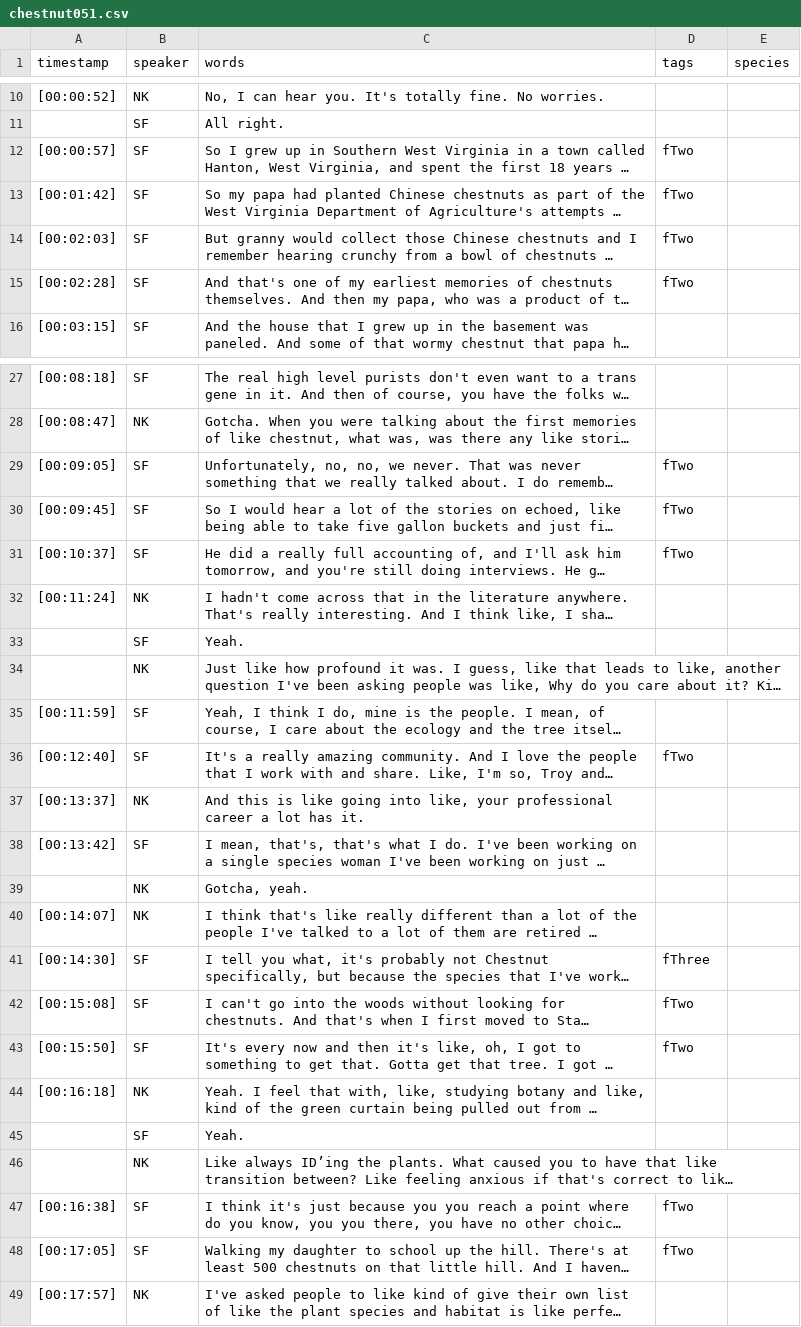
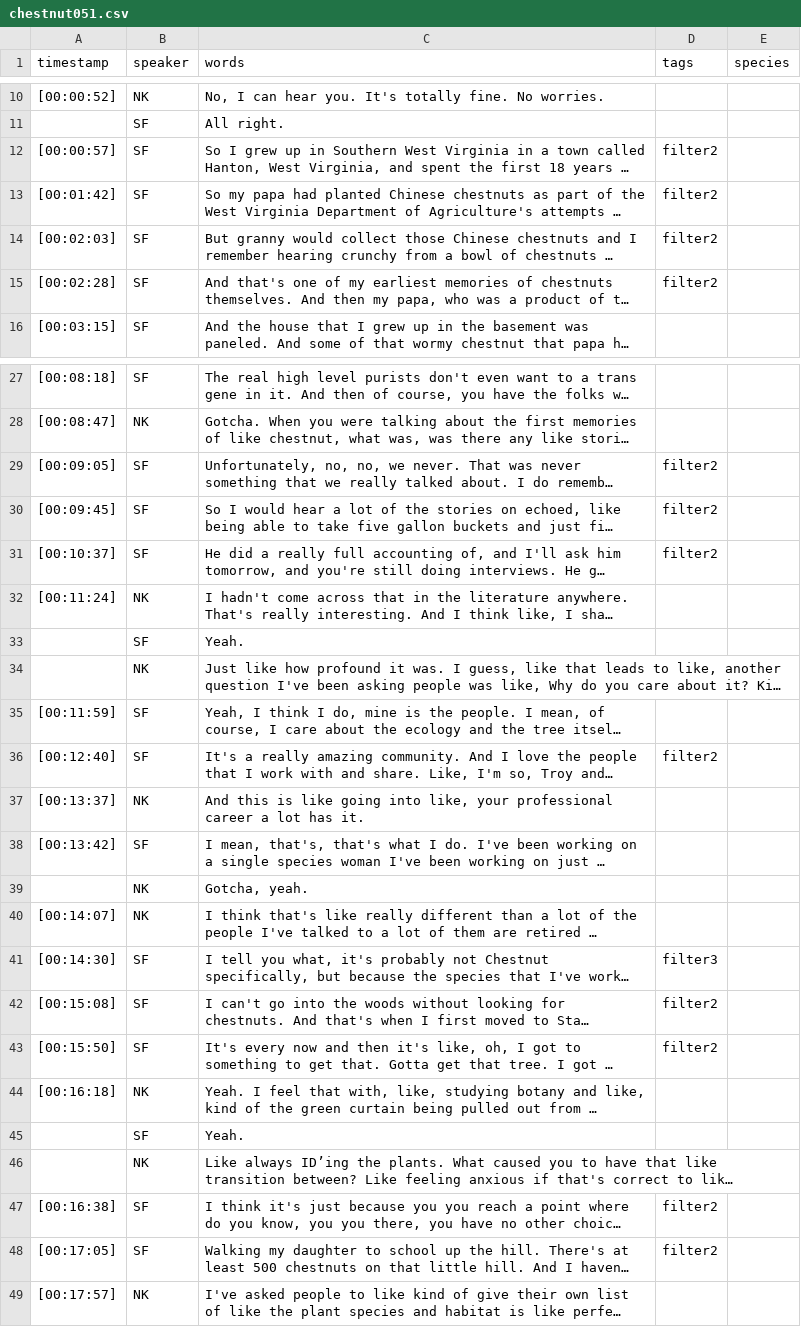
Before and after one commit to aweymo-ui/cb_essay_ohd, a CSV file: _data/transcripts/chestnut051.csv, drawn as a sheet; only a part is shown, gaps mark what is left out; long unchanged cells end in …; the diff covers the shown part only; the diff names each change by its address in the sheet, - before the commit and + after, or states it on an @@ line.

```diff
--- a/_data/transcripts/chestnut051.csv
+++ b/_data/transcripts/chestnut051.csv
-D12:D15 (tags): fTwo
+D12:D15 (tags): filter2
-D29:D31 (tags): fTwo
+D29:D31 (tags): filter2
-D36 (tags): fTwo
+D36 (tags): filter2
-D41 (tags): fThree
+D41 (tags): filter3
-D42:D43 (tags): fTwo
+D42:D43 (tags): filter2
-D47:D48 (tags): fTwo
+D47:D48 (tags): filter2
```
Also changed, not shown: 4 edited cells elsewhere in this file, _data/transcripts/chestnut050.csv, 4 other files.
